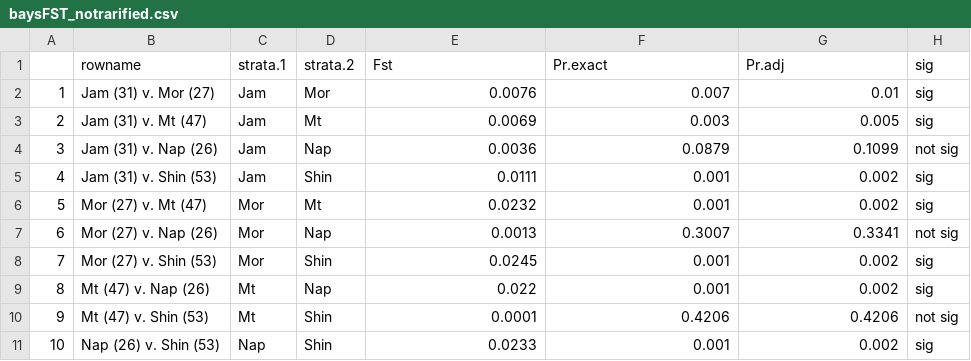
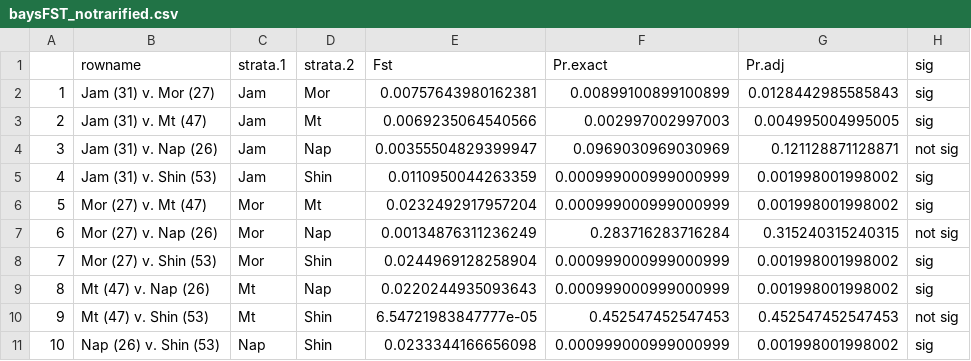
Before and after one commit to tdolz/WFmicrosats, a CSV file: diversity_stats/diversity_output_files/YOY16_bay/baysFST_notrarified.csv, drawn as a sheet; the diff names each change by its address in the sheet, - before the commit and + after, or states it on an @@ line.

```diff
--- a/diversity_stats/diversity_output_files/YOY16_bay/baysFST_notrarified.csv
+++ b/diversity_stats/diversity_output_files/YOY16_bay/baysFST_notrarified.csv
-E2 (Fst): 0.0076
+E2 (Fst): 0.00757643980162381
-F2 (Pr.exact): 0.007
+F2 (Pr.exact): 0.00899100899100899
-G2 (Pr.adj): 0.01
+G2 (Pr.adj): 0.0128442985585843
-E3 (Fst): 0.0069
+E3 (Fst): 0.0069235064540566
-F3 (Pr.exact): 0.003
+F3 (Pr.exact): 0.002997002997003
-G3 (Pr.adj): 0.005
+G3 (Pr.adj): 0.004995004995005
-E4 (Fst): 0.0036
+E4 (Fst): 0.00355504829399947
-F4 (Pr.exact): 0.0879
+F4 (Pr.exact): 0.0969030969030969
-G4 (Pr.adj): 0.1099
+G4 (Pr.adj): 0.121128871128871
-E5 (Fst): 0.0111
+E5 (Fst): 0.0110950044263359
-F5:F6 (Pr.exact): 0.001
+F5:F6 (Pr.exact): 0.000999000999000999
-G5:G6 (Pr.adj): 0.002
+G5:G6 (Pr.adj): 0.001998001998002
-E6 (Fst): 0.0232
+E6 (Fst): 0.0232492917957204
-E7 (Fst): 0.0013
+E7 (Fst): 0.00134876311236249
-F7 (Pr.exact): 0.3007
+F7 (Pr.exact): 0.283716283716284
-G7 (Pr.adj): 0.3341
+G7 (Pr.adj): 0.315240315240315
-E8 (Fst): 0.0245
+E8 (Fst): 0.0244969128258904
-F8:F9 (Pr.exact): 0.001
+F8:F9 (Pr.exact): 0.000999000999000999
-G8:G9 (Pr.adj): 0.002
+G8:G9 (Pr.adj): 0.001998001998002
-E9 (Fst): 0.022
+E9 (Fst): 0.0220244935093643
-E10 (Fst): 0.0001
+E10 (Fst): 6.54721983847777e-05
-F10 (Pr.exact): 0.4206
+F10 (Pr.exact): 0.452547452547453
-G10 (Pr.adj): 0.4206
+G10 (Pr.adj): 0.452547452547453
-E11 (Fst): 0.0233
+E11 (Fst): 0.0233344166656098
-F11 (Pr.exact): 0.001
+F11 (Pr.exact): 0.000999000999000999
-G11 (Pr.adj): 0.002
+G11 (Pr.adj): 0.001998001998002
```
Also changed, not shown: diversity_stats/diversity_output_files/YOY16_bay/friedmanstests.csv, diversity_stats/diversity_output_files/YOY16_bay/wfhwepop16.csv, 16 other files.
